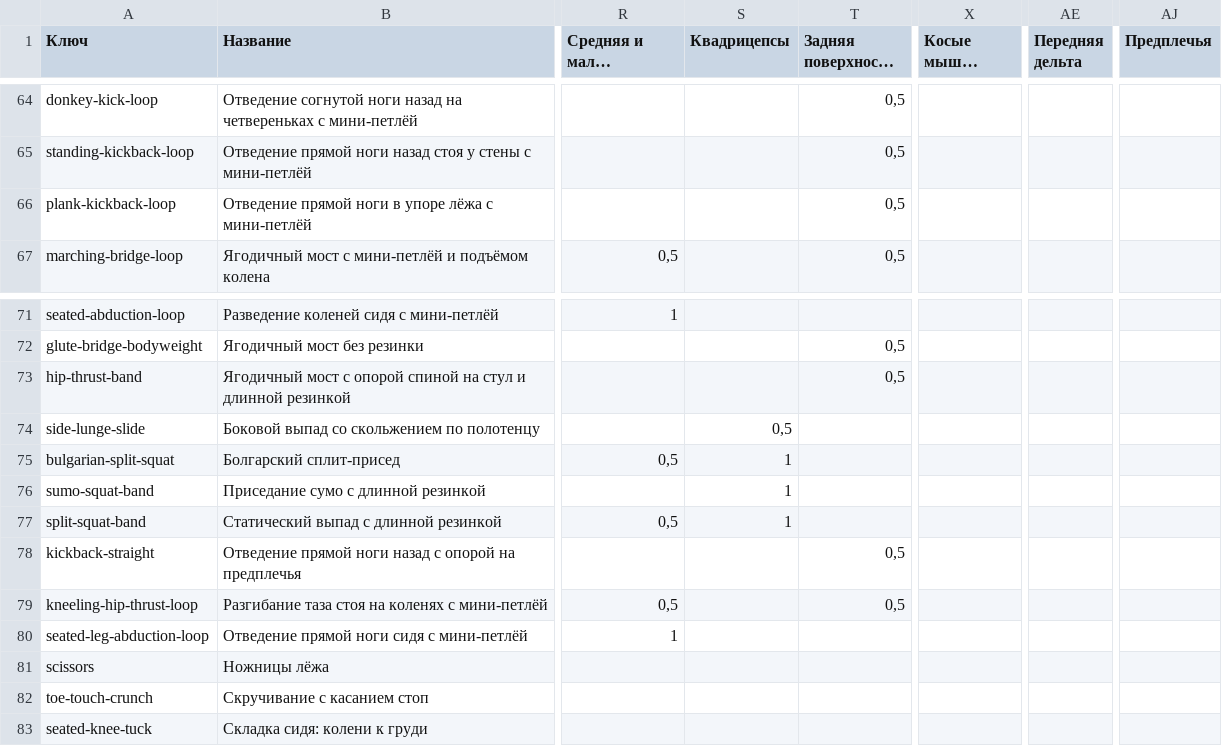
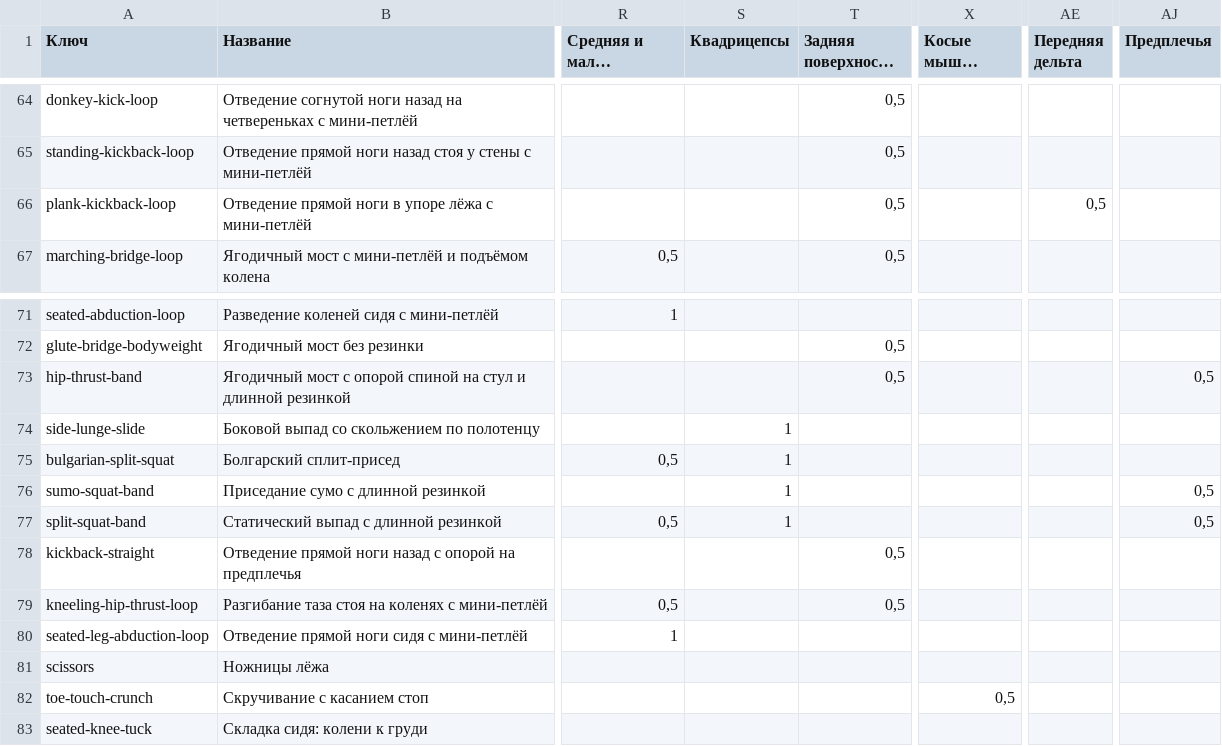
Before and after one commit to frtsh-oy/fitness, a CSV file: exercises/library.csv, drawn as a sheet; only a part is shown, gaps mark what is left out; long unchanged cells end in …; the diff covers the shown part only; the diff names each change by its address in the sheet, - before the commit and + after, or states it on an @@ line.

```diff
--- a/exercises/library.csv
+++ b/exercises/library.csv
-AE66 (Передняя дельта): (empty)
+AE66 (Передняя дельта): 0,5
-AJ73 (Предплечья): (empty)
+AJ73 (Предплечья): 0,5
-S74 (Квадрицепсы): 0,5
+S74 (Квадрицепсы): 1
-AJ76:AJ77 (Предплечья): (empty)
+AJ76:AJ77 (Предплечья): 0,5
-X82 (Косые мышцы живота): (empty)
+X82 (Косые мышцы живота): 0,5
```
Also changed, not shown: 12 edited cells elsewhere in this file, 2 other files.
